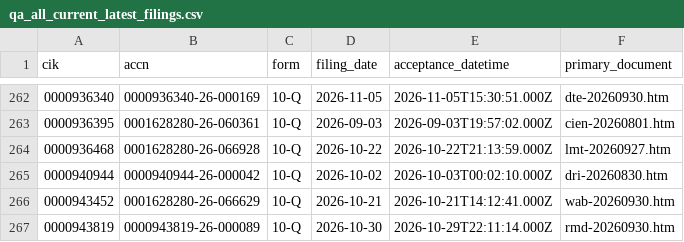
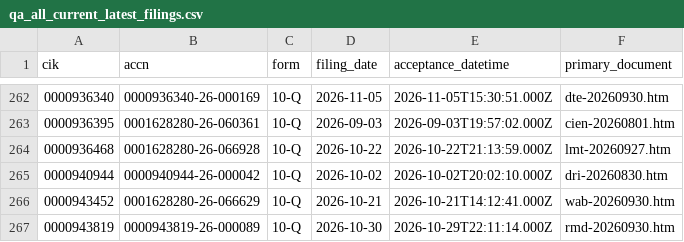
Before and after one commit to nb788/ChatGPT-stock-lab, a CSV file: data/qa_all_current_latest_filings.csv, drawn as a sheet; only a part is shown, gaps mark what is left out.

```diff
--- a/data/qa_all_current_latest_filings.csv
+++ b/data/qa_all_current_latest_filings.csv
@@ -264,3 +264,3 @@ cik,accn,form,filing_date,acceptance_datetime,primary_document
 0000936468,0001628280-26-066928,10-Q,2026-10-22,2026-10-22T21:13:59.000Z,lmt-20260927.htm
-0000940944,0000940944-26-000042,10-Q,2026-10-02,2026-10-03T00:02:10.000Z,dri-20260830.htm
+0000940944,0000940944-26-000042,10-Q,2026-10-02,2026-10-02T20:02:10.000Z,dri-20260830.htm
 0000943452,0001628280-26-066629,10-Q,2026-10-21,2026-10-21T14:12:41.000Z,wab-20260930.htm
```
Also changed, not shown: data/qa_all_current_filing_dei_facts.csv, data/qa_current_coverage.csv, 14 other files.
